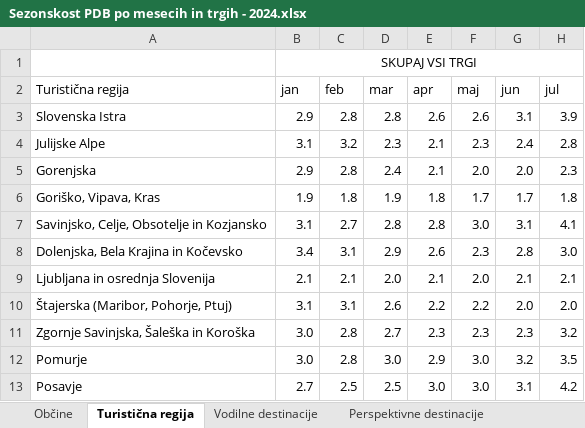
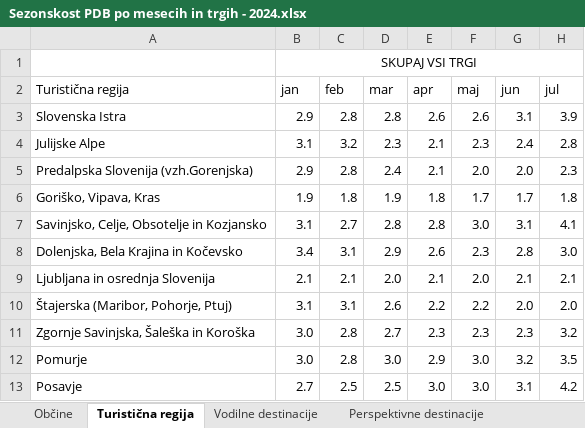
Before and after one commit to pvj1995/streamlit-app, an Excel workbook: data/Sezonskost PDB po mesecih in trgih - 2024.xlsx, sheet Turistična regija, drawn as a sheet; only a part is shown; values as stored, in another font and other column widths than the file's, no borders; the diff names each change by its address in the sheet, - before the commit and + after, or states it on an @@ line.

```diff
--- a/data/Sezonskost PDB po mesecih in trgih - 2024.xlsx (sheet Turistična regija)
+++ b/data/Sezonskost PDB po mesecih in trgih - 2024.xlsx (sheet Turistična regija)
-A5: Gorenjska
+A5: Predalpska Slovenija (vzh.Gorenjska)
```
Also changed, not shown: data/Sezonskost PDB po mesecih in trgih - 2025.xlsx, data/Sezonskost prenocitev po mesecih in trgih - 2024.xlsx, 9 other files.
